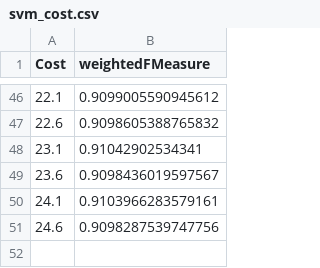
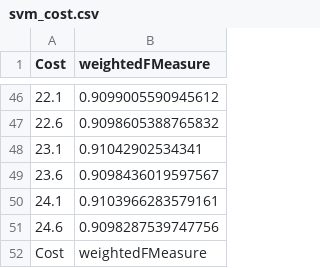
Before and after one commit to alberduris/sadequipoap5, a CSV file: BarridoParametros/svm_cost.csv, drawn as a sheet; only a part is shown, gaps mark what is left out; the diff names each change by its address in the sheet, - before the commit and + after, or states it on an @@ line.

```diff
--- a/BarridoParametros/svm_cost.csv
+++ b/BarridoParametros/svm_cost.csv
+row 52: Cost | weightedFMeasure
```
Also changed, not shown: 1 other file.
